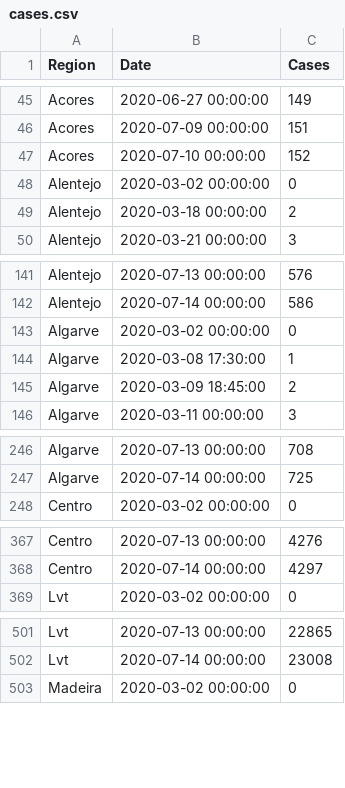
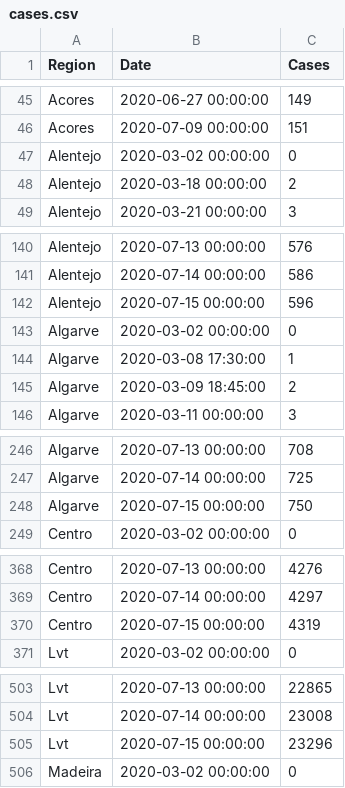
Before and after one commit to builduplabs/covid-countdown, a CSV file: src/data/cases.csv, drawn as a sheet; only a part is shown, gaps mark what is left out; the diff covers the shown part only.

```diff
--- a/src/data/cases.csv
+++ b/src/data/cases.csv
@@ -46,3 +46,2 @@ Acores,2020-06-27 00:00:00,149
 Acores,2020-07-09 00:00:00,151
-Acores,2020-07-10 00:00:00,152
 Alentejo,2020-03-02 00:00:00,0
@@ -142,2 +141,3 @@ Alentejo,2020-07-13 00:00:00,576
 Alentejo,2020-07-14 00:00:00,586
+Alentejo,2020-07-15 00:00:00,596
 Algarve,2020-03-02 00:00:00,0
@@ -247,2 +247,3 @@ Algarve,2020-07-13 00:00:00,708
 Algarve,2020-07-14 00:00:00,725
+Algarve,2020-07-15 00:00:00,750
 Centro,2020-03-02 00:00:00,0
@@ -368,2 +369,3 @@ Centro,2020-07-13 00:00:00,4276
 Centro,2020-07-14 00:00:00,4297
+Centro,2020-07-15 00:00:00,4319
 Lvt,2020-03-02 00:00:00,0
@@ -502,2 +504,3 @@ Lvt,2020-07-13 00:00:00,22865
 Lvt,2020-07-14 00:00:00,23008
+Lvt,2020-07-15 00:00:00,23296
 Madeira,2020-03-02 00:00:00,0
```
Also changed, not shown: 2 added rows elsewhere in this file, src/data/prediction.csv.
